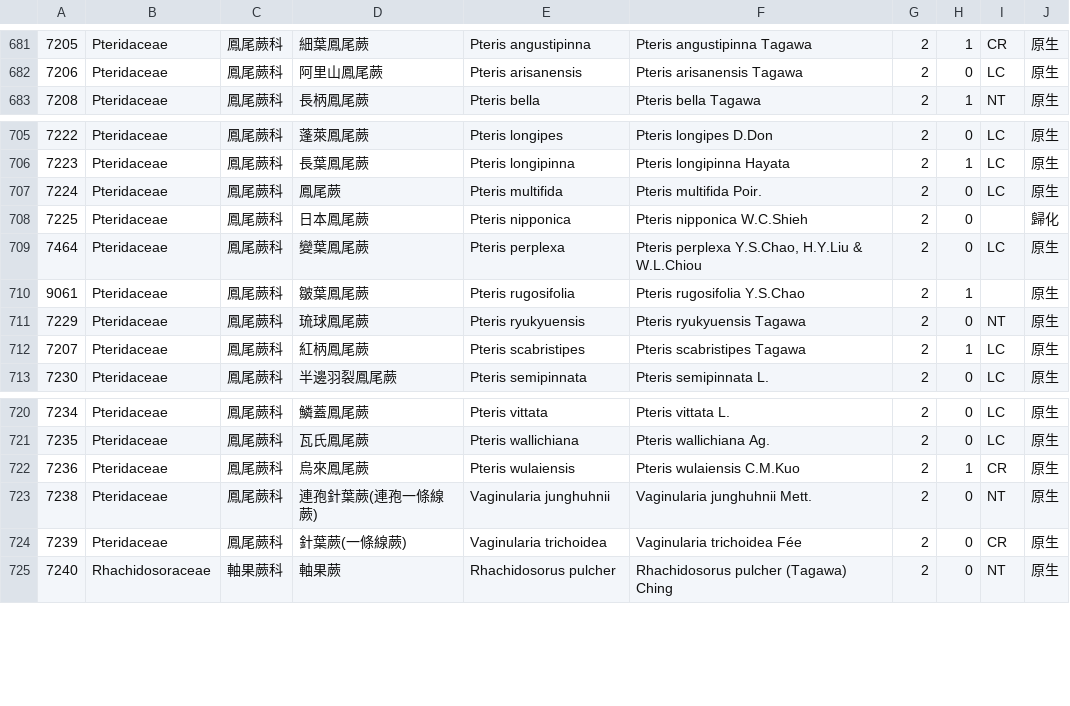
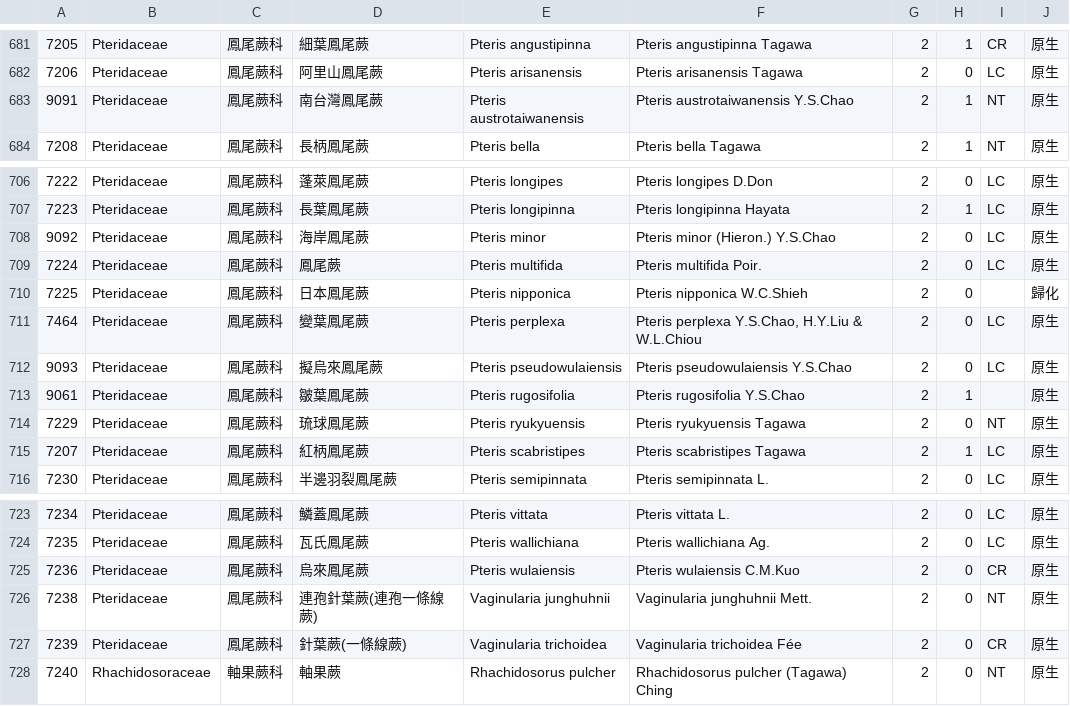
Before and after one commit to TaiBON/checklister, a CSV file: data/twnamelist_pg.csv, drawn as a sheet; only a part is shown, gaps mark what is left out.

```diff
--- a/data/twnamelist_pg.csv
+++ b/data/twnamelist_pg.csv
@@ -682,2 +682,3 @@
 7206|Pteridaceae|鳳尾蕨科|阿里山鳳尾蕨|Pteris arisanensis|Pteris arisanensis Tagawa|2|0|LC|原生
+9091|Pteridaceae|鳳尾蕨科|南台灣鳳尾蕨|Pteris austrotaiwanensis|Pteris austrotaiwanensis Y.S.Chao|2|1|NT|原生
 7208|Pteridaceae|鳳尾蕨科|長柄鳳尾蕨|Pteris bella|Pteris bella Tagawa|2|1|NT|原生
@@ -706,2 +707,3 @@
 7223|Pteridaceae|鳳尾蕨科|長葉鳳尾蕨|Pteris longipinna|Pteris longipinna Hayata|2|1|LC|原生
+9092|Pteridaceae|鳳尾蕨科|海岸鳳尾蕨|Pteris minor|Pteris minor (Hieron.) Y.S.Chao|2|0|LC|原生
 7224|Pteridaceae|鳳尾蕨科|鳳尾蕨|Pteris multifida|Pteris multifida Poir.|2|0|LC|原生
@@ -709,2 +711,3 @@
 7464|Pteridaceae|鳳尾蕨科|變葉鳳尾蕨|Pteris perplexa|Pteris perplexa Y.S.Chao, H.Y.Liu & W.L.Chiou|2|0|LC|原生
+9093|Pteridaceae|鳳尾蕨科|擬烏來鳳尾蕨|Pteris pseudowulaiensis|Pteris pseudowulaiensis Y.S.Chao|2|0|LC|原生
 9061|Pteridaceae|鳳尾蕨科|皺葉鳳尾蕨|Pteris rugosifolia|Pteris rugosifolia Y.S.Chao|2|1||原生
@@ -721,3 +724,3 @@
 7235|Pteridaceae|鳳尾蕨科|瓦氏鳳尾蕨|Pteris wallichiana|Pteris wallichiana Ag.|2|0|LC|原生
-7236|Pteridaceae|鳳尾蕨科|烏來鳳尾蕨|Pteris wulaiensis|Pteris wulaiensis C.M.Kuo|2|1|CR|原生
+7236|Pteridaceae|鳳尾蕨科|烏來鳳尾蕨|Pteris wulaiensis|Pteris wulaiensis C.M.Kuo|2|0|CR|原生
 7238|Pteridaceae|鳳尾蕨科|連孢針葉蕨(連孢一條線蕨)|Vaginularia junghuhnii|Vaginularia junghuhnii Mett.|2|0|NT|原生
```
Also changed, not shown: 2 other files.
